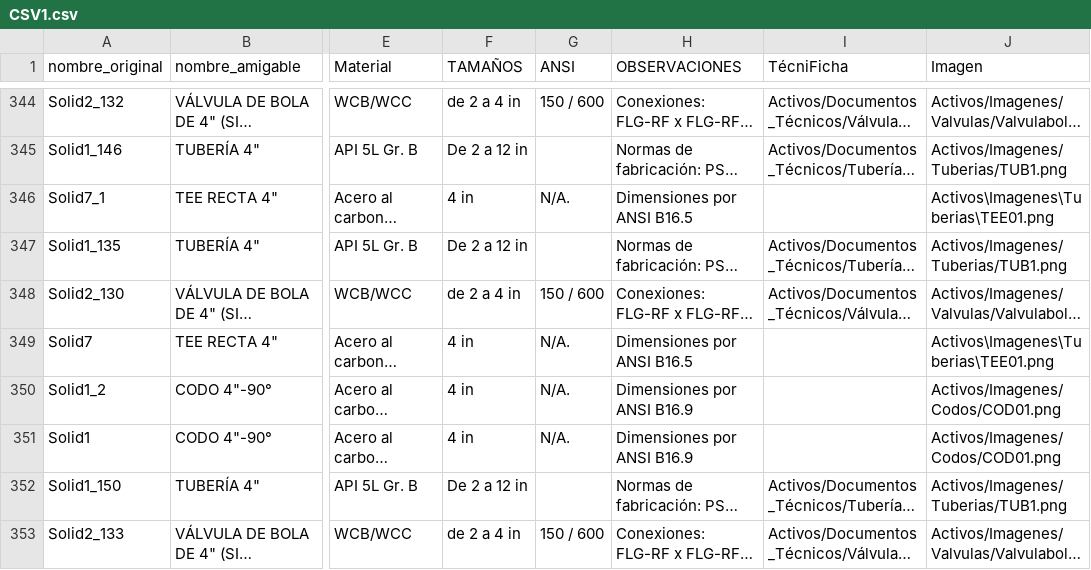
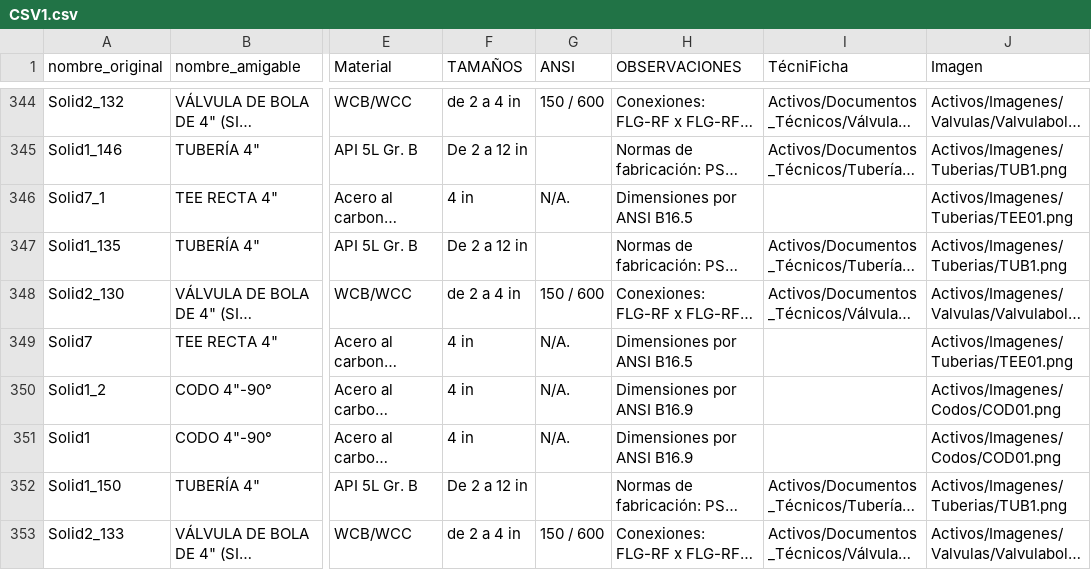
Before and after one commit to sedimacorp/Sedima_Visor, a CSV file: Datos/CSV1.csv, drawn as a sheet; only a part is shown, gaps mark what is left out; long unchanged cells end in …; the diff covers the shown part only; the diff names each change by its address in the sheet, - before the commit and + after, or states it on an @@ line.

```diff
--- a/Datos/CSV1.csv
+++ b/Datos/CSV1.csv
-J346 (Imagen): Activos\Imagenes\Tuberias\TEE01.png
+J346 (Imagen): Activos/Imagenes/Tuberias/TEE01.png
-J349 (Imagen): Activos\Imagenes\Tuberias\TEE01.png
+J349 (Imagen): Activos/Imagenes/Tuberias/TEE01.png
```
Also changed, not shown: 25 edited cells elsewhere in this file.
